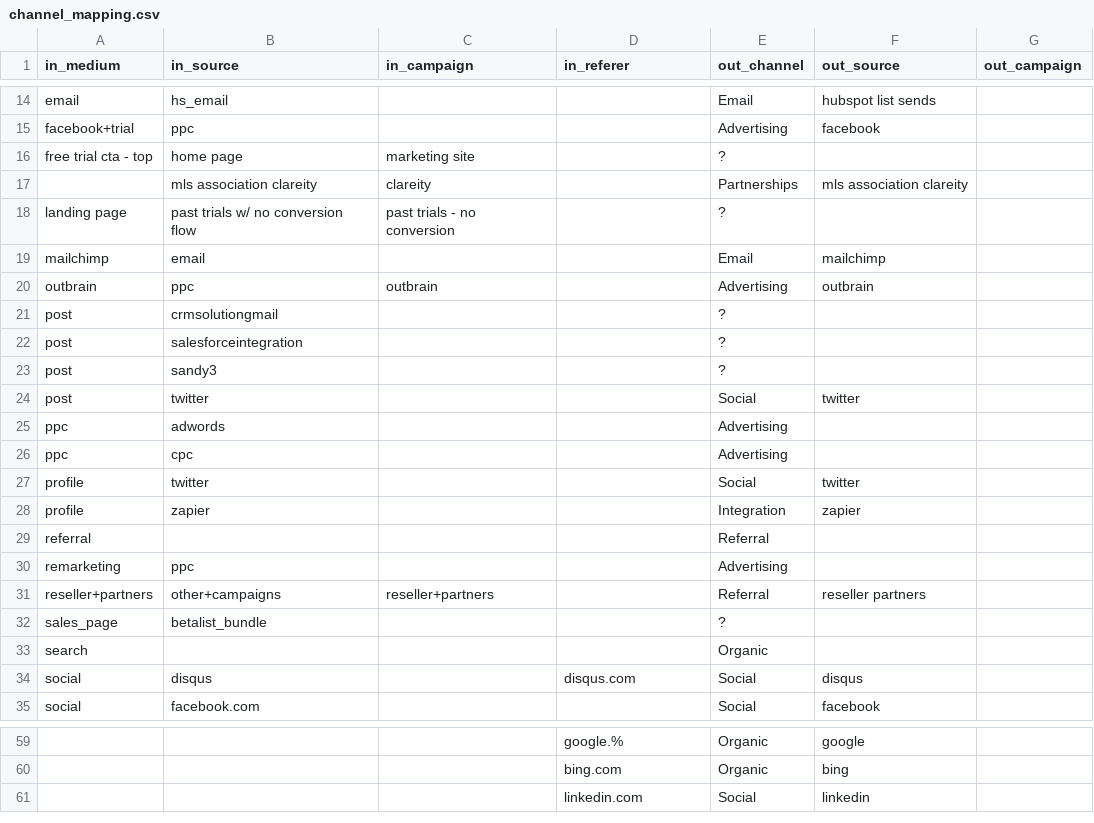
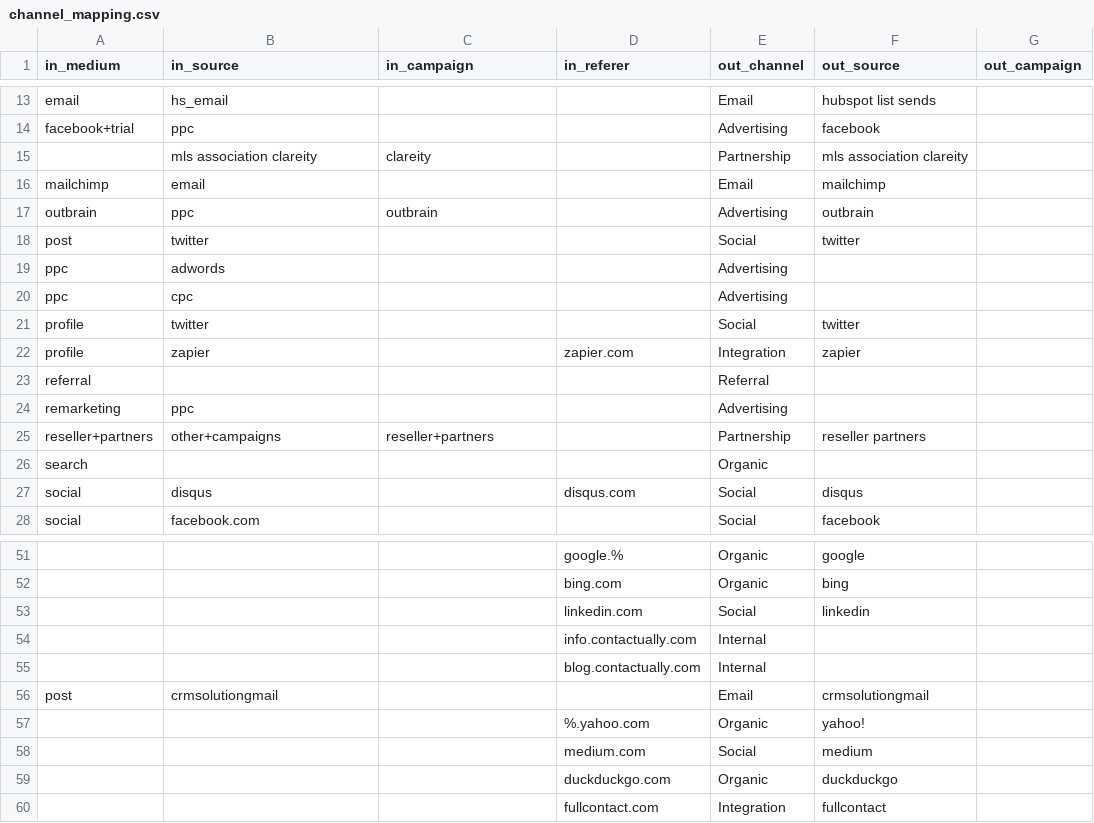
Before and after one commit to contactually/contactually-analytics, a CSV file: data/channel_mapping.csv, drawn as a sheet; only a part is shown, gaps mark what is left out; removed rows and columns are numbered as before the commit, all else as after; the diff covers the shown part only; the diff names each change by its address in the sheet, - before the commit and + after, or states it on an @@ line.

Commit message:
fix 1/3 of self-referers

```diff
--- a/data/channel_mapping.csv
+++ b/data/channel_mapping.csv
-row 16: free trial cta - top | home page | marketing site |  | ?
-E15 (out_channel): Partnerships
+E15 (out_channel): Partnership
-row 18: landing page | past trials w/ no conversion flow | past trials - no conversion |  | ?
-row 21: post | crmsolutiongmail |  |  | ?
-row 22: post | salesforceintegration |  |  | ?
-row 23: post | sandy3 |  |  | ?
-D22 (in_referer): (empty)
+D22 (in_referer): zapier.com
-E25 (out_channel): Referral
+E25 (out_channel): Partnership
-row 32: sales_page | betalist_bundle |  |  | ?
+row 54:  |  |  | info.contactually.com | Internal
+row 55:  |  |  | blog.contactually.com | Internal
+row 56: post | crmsolutiongmail |  |  | Email | crmsolutiongmail
+row 57:  |  |  | %.yahoo.com | Organic | yahoo!
+row 58:  |  |  | medium.com | Social | medium
+row 59:  |  |  | duckduckgo.com | Organic | duckduckgo
+row 60:  |  |  | fullcontact.com | Integration | fullcontact
```
Also changed, not shown: 2 removed rows elsewhere in this file, 4 other files.
